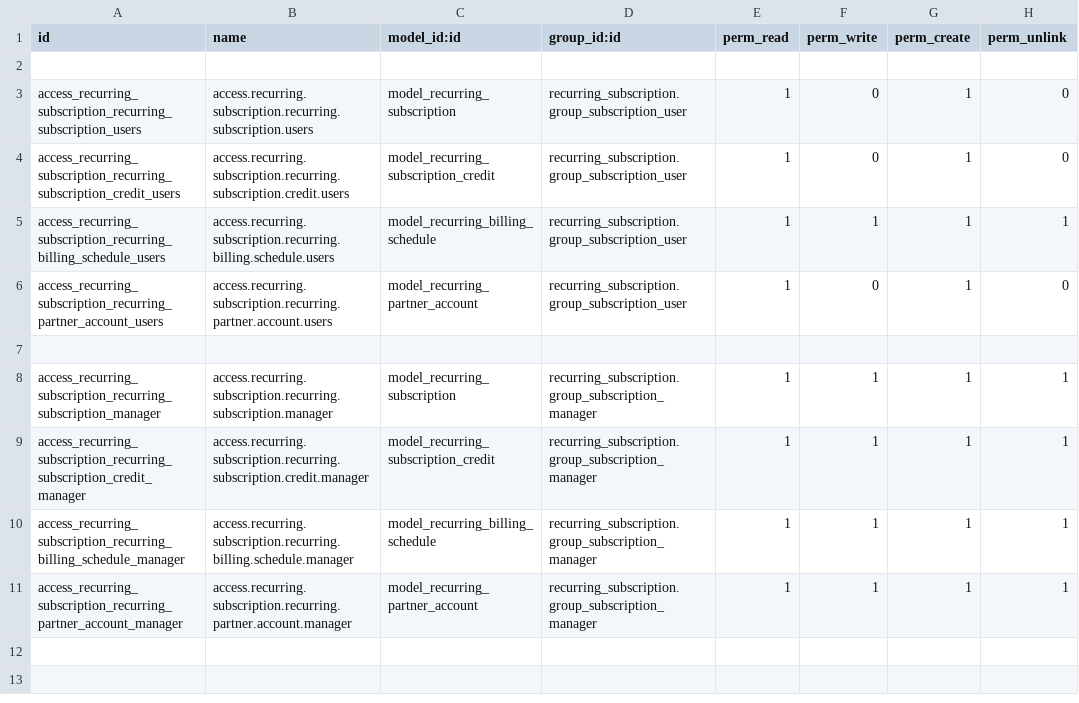
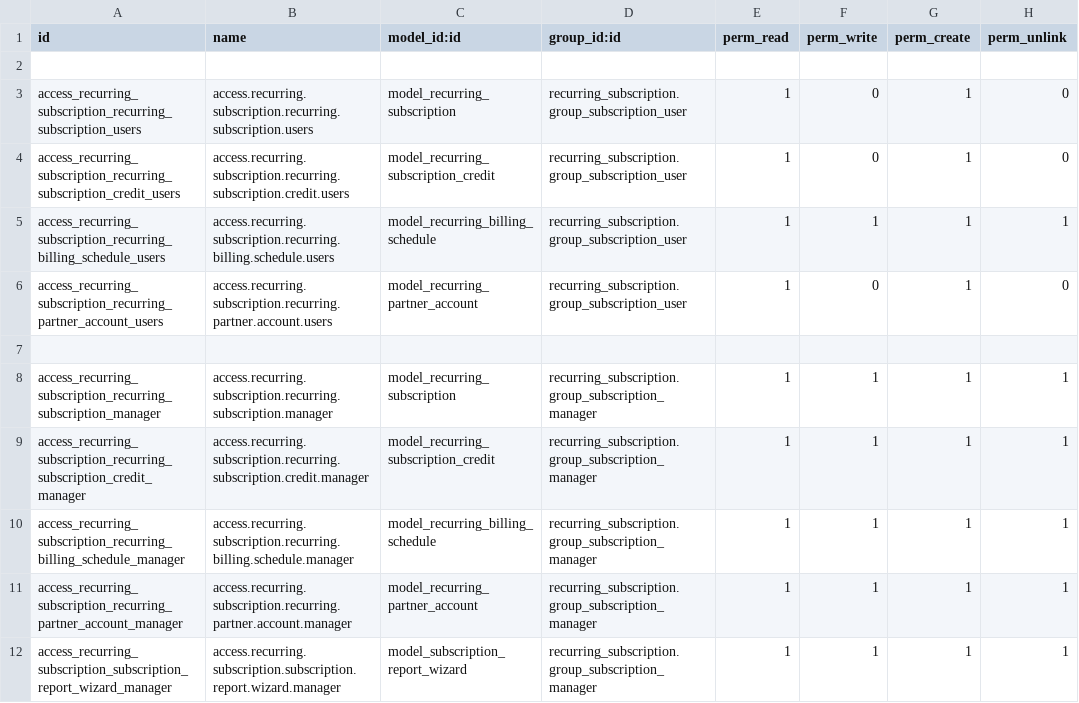
Before and after one commit to Abinjoshua/odoo-recurring, a CSV file: security/ir.model.access.csv, drawn as a sheet.

```diff
--- a/security/ir.model.access.csv
+++ b/security/ir.model.access.csv
@@ -11 +11,2 @@ access_recurring_subscription_recurring_billing_schedule_manager,access.recurrin
 access_recurring_subscription_recurring_partner_account_manager,access.recurring.subscription.recurring.partner.account.manager,model_recurring_partner_account,recurring_subscription.group_subscription_manager,1,1,1,1
+access_recurring_subscription_subscription_report_wizard_manager,access.recurring.subscription.subscription.report.wizard.manager,model_subscription_report_wizard,recurring_subscription.group_subscription_manager,1,1,1,1
```
Also changed, not shown: 10 other files.
